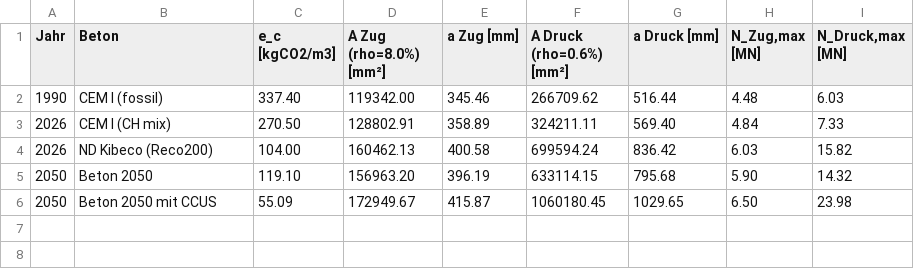
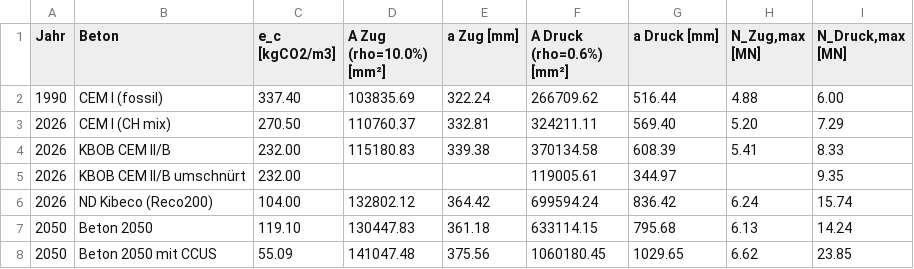
Before and after one commit to gat-dse/StustainabilityDrivenStructuralDesign, a CSV file: 2610_Zug_u_Druckgurte/stahlbeton_jahre.csv, drawn as a sheet.

Commit message:
fib Druck und Zuggurte

```diff
--- a/2610_Zug_u_Druckgurte/stahlbeton_jahre.csv
+++ b/2610_Zug_u_Druckgurte/stahlbeton_jahre.csv
@@ -1,6 +1,8 @@
-Jahr,Beton,e_c [kgCO2/m3],A Zug (rho=8.0%) [mm²],a Zug [mm],A Druck (rho=0.6%) [mm²],a Druck [mm],"N_Zug,max [MN]","N_Druck,max [MN]"
-1990,CEM I (fossil),337.40,119342.00,345.46,266709.62,516.44,4.48,6.03
-2026,CEM I (CH mix),270.50,128802.91,358.89,324211.11,569.40,4.84,7.33
-2026,ND Kibeco (Reco200),104.00,160462.13,400.58,699594.24,836.42,6.03,15.82
-2050,Beton 2050,119.10,156963.20,396.19,633114.15,795.68,5.90,14.32
-2050,Beton 2050 mit CCUS,55.09,172949.67,415.87,1060180.45,1029.65,6.50,23.98
+Jahr,Beton,e_c [kgCO2/m3],A Zug (rho=10.0%) [mm²],a Zug [mm],A Druck (rho=0.6%) [mm²],a Druck [mm],"N_Zug,max [MN]","N_Druck,max [MN]"
+1990,CEM I (fossil),337.40,103835.69,322.24,266709.62,516.44,4.88,6.00
+2026,CEM I (CH mix),270.50,110760.37,332.81,324211.11,569.40,5.20,7.29
+2026,KBOB CEM II/B,232.00,115180.83,339.38,370134.58,608.39,5.41,8.33
+2026,KBOB CEM II/B umschnürt,232.00,,,119005.61,344.97,,9.35
+2026,ND Kibeco (Reco200),104.00,132802.12,364.42,699594.24,836.42,6.24,15.74
+2050,Beton 2050,119.10,130447.83,361.18,633114.15,795.68,6.13,14.24
+2050,Beton 2050 mit CCUS,55.09,141047.48,375.56,1060180.45,1029.65,6.62,23.85
```
Also changed, not shown: 2610_Zug_u_Druckgurte/querschnitte.csv, 42 other files.
